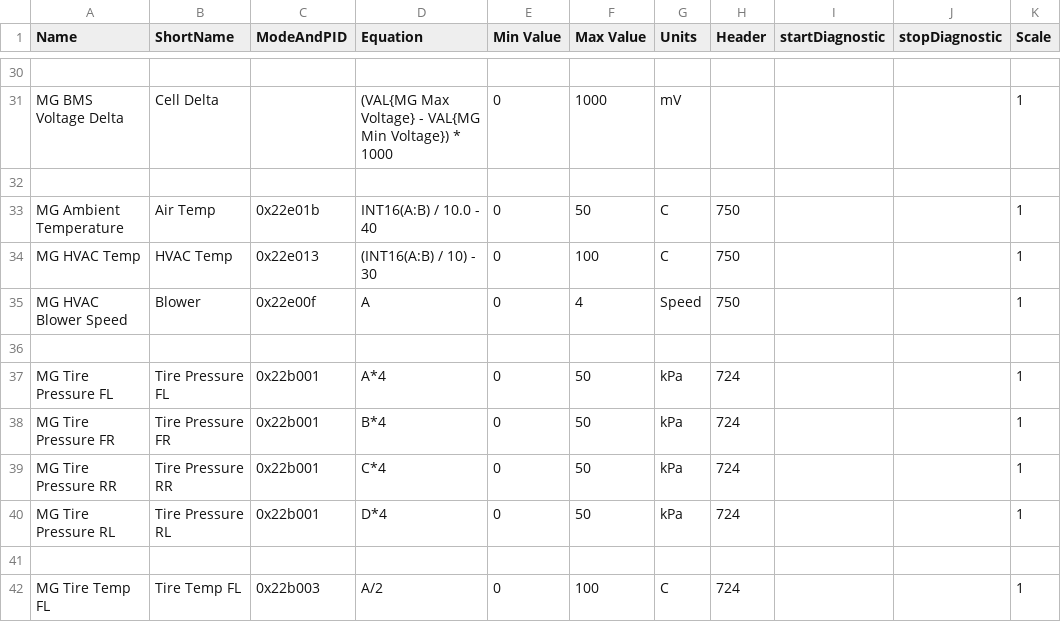
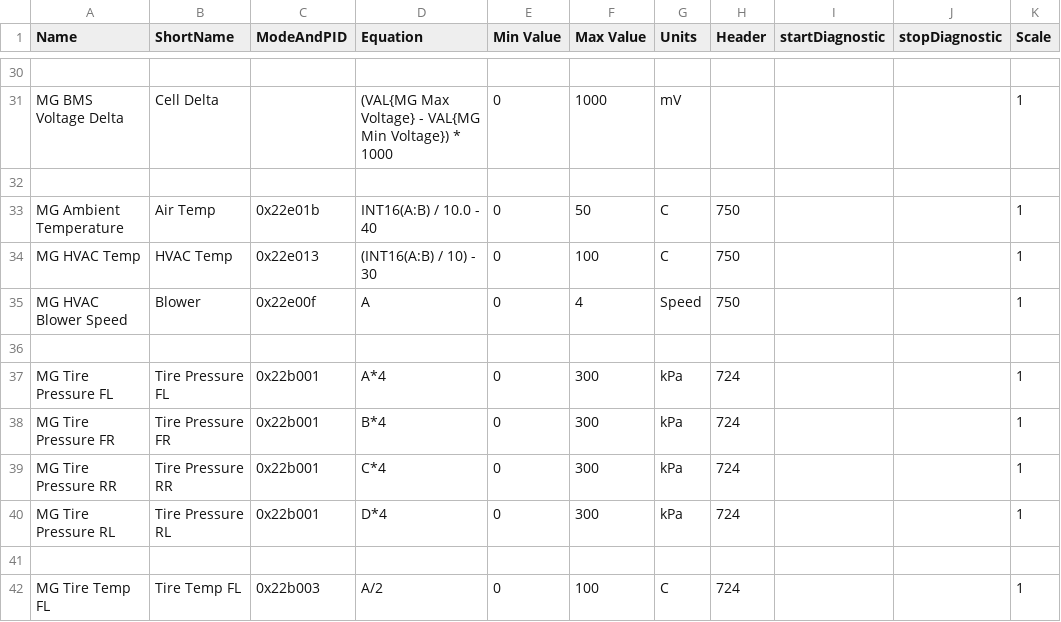
Before and after one commit to peternixon/MG-EV-OBD-PID, a CSV file: extendedpids/MG ZS EV.csv, drawn as a sheet; only a part is shown, gaps mark what is left out.

Commit message:
Update MG ZS EV.csv

```diff
--- a/extendedpids/MG ZS EV.csv
+++ b/extendedpids/MG ZS EV.csv
@@ -36,6 +36,6 @@
 
-"MG Tire Pressure FL","Tire Pressure FL","0x22b001","A*4",0,50,"kPa","724","","",1
-"MG Tire Pressure FR","Tire Pressure FR","0x22b001","B*4",0,50,"kPa","724","","",1
-"MG Tire Pressure RR","Tire Pressure RR","0x22b001","C*4",0,50,"kPa","724","","",1
-"MG Tire Pressure RL","Tire Pressure RL","0x22b001","D*4",0,50,"kPa","724","","",1
+"MG Tire Pressure FL","Tire Pressure FL","0x22b001","A*4",0,300,"kPa","724","","",1
+"MG Tire Pressure FR","Tire Pressure FR","0x22b001","B*4",0,300,"kPa","724","","",1
+"MG Tire Pressure RR","Tire Pressure RR","0x22b001","C*4",0,300,"kPa","724","","",1
+"MG Tire Pressure RL","Tire Pressure RL","0x22b001","D*4",0,300,"kPa","724","","",1
 
```
